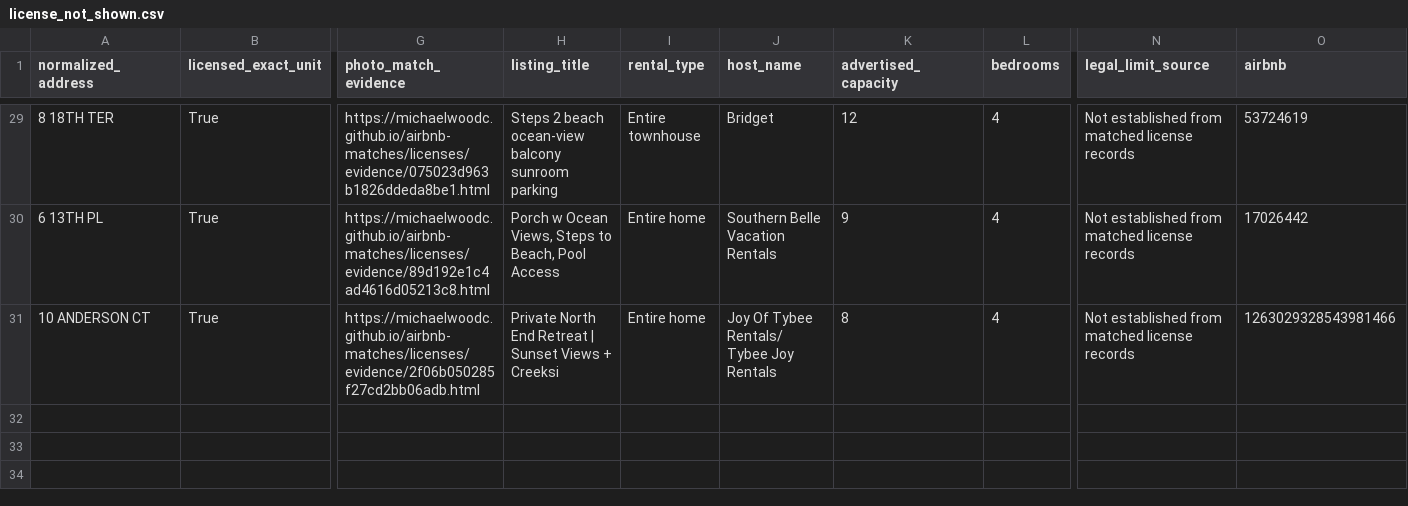
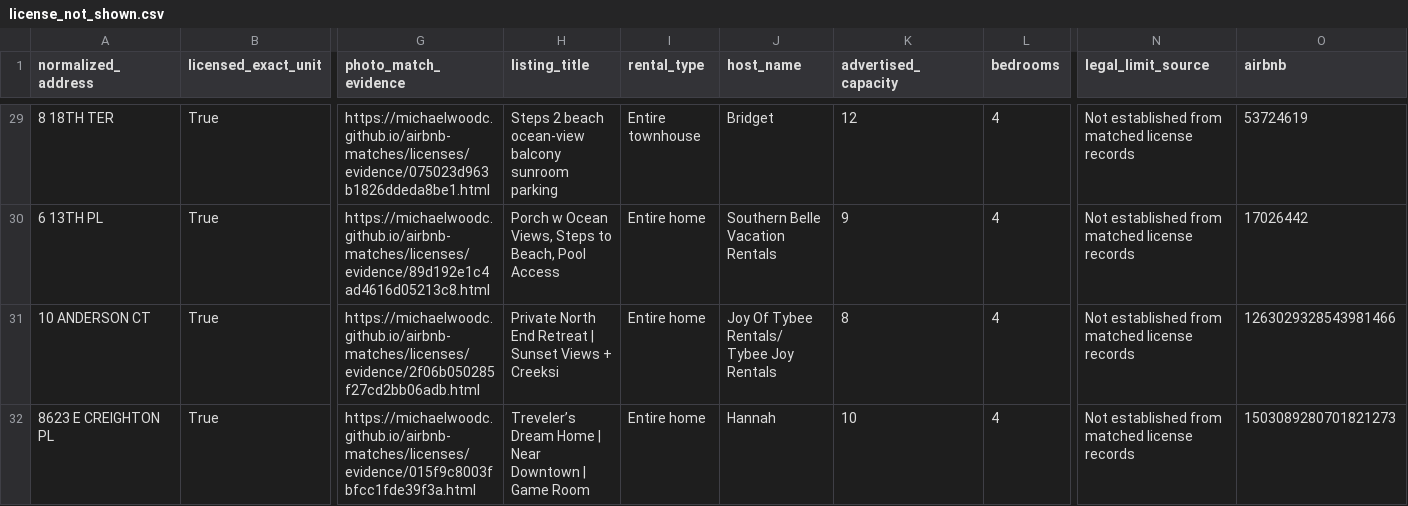
Before and after one commit to MichaelWoodc/airbnb-matches, a CSV file: licenses/license_not_shown.csv, drawn as a sheet; only a part is shown, gaps mark what is left out; rows hold the shown columns only; the diff names each change by its address in the sheet, - before the commit and + after, or states it on an @@ line.

Commit message:
Update discovered property matches

```diff
--- a/licenses/license_not_shown.csv
+++ b/licenses/license_not_shown.csv
+row 32: 8623 E CREIGHTON PL | True | https://michaelwoodc.github.io/airbnb-matches/licenses/evidence/015f9c8003fbfcc1fde39f3a.html | Treveler’s Dream Home | Near Downtown | Game Room | Entire home | Hannah | 10 | 4 | Not established from matched license records | 1503089280701821273
```
Also changed, not shown: licenses/review.csv, 6 other files.
